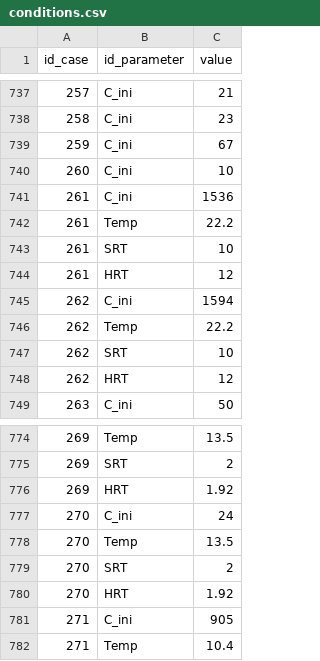
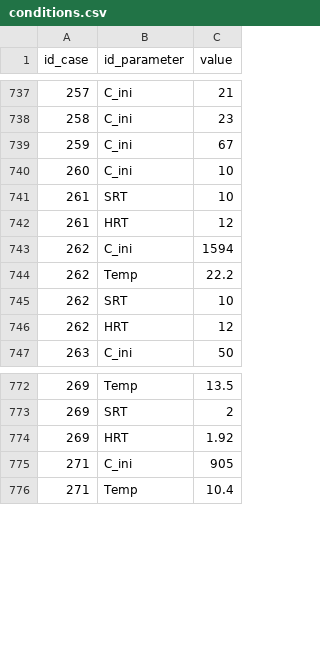
Before and after one commit to dkneis/dswapDST, a CSV file: inst/app/www/db/conditions.csv, drawn as a sheet; only a part is shown, gaps mark what is left out.

```diff
--- a/inst/app/www/db/conditions.csv
+++ b/inst/app/www/db/conditions.csv
@@ -740,4 +740,2 @@ id_case,id_parameter,value
 260,C_ini,10
-261,C_ini,1536
-261,Temp,22.2
 261,SRT,10
@@ -776,6 +774,2 @@ id_case,id_parameter,value
 269,HRT,1.92
-270,C_ini,24
-270,Temp,13.5
-270,SRT,2
-270,HRT,1.92
 271,C_ini,905
```
Also changed, not shown: inst/app/www/db/cases.csv, inst/app/www/db/efficiencies.csv.
